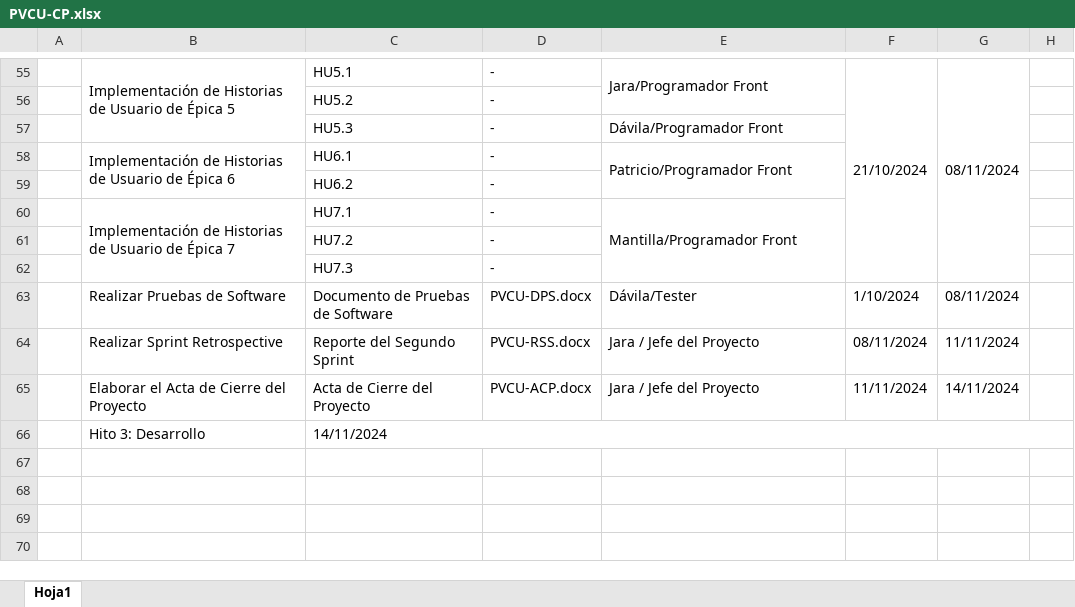
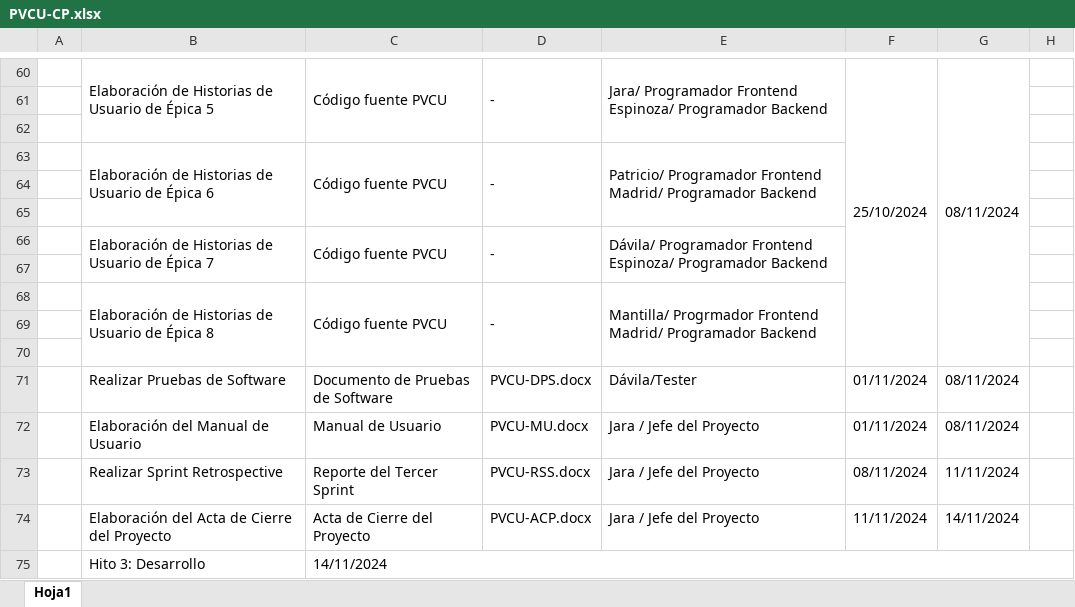
Before and after one commit to angel4uu/ezcommerce-angela-s-version, an Excel workbook: Línea Base/PVCU/Linea_Base_1/Gestion/PVCU-CP.xlsx, sheet Hoja1, drawn as a sheet; only a part is shown, gaps mark what is left out; values as stored, in another font and other column widths than the file's, no cell formats; charts and pictures not drawn; removed rows and columns are numbered as before the commit, all else as after; the diff covers the shown part only; the diff names each change by its address in the sheet, - before the commit and + after, or states it on an @@ line.

Commit message:
docs: update PVCU-CP.xlsx

```diff
--- a/Línea Base/PVCU/Linea_Base_1/Gestion/PVCU-CP.xlsx (sheet Hoja1)
+++ b/Línea Base/PVCU/Linea_Base_1/Gestion/PVCU-CP.xlsx (sheet Hoja1)
-B60: Implementación de Historias…
+B60: Elaboración de Historias…
-C60: HU5.1
+C60: Código fuente PVCU
+C60:C62 merged
+D60:D62 merged
-E60: Jara/Programador Front
+E60: Jara/ Programador Frontend Espinoza/ Programador Backend
-E55:E56 merged
+E60:E62 merged
-F60: 21/10/2024
+F60: 25/10/2024
-row 61:  |  | HU5.2 | -
+row 61: (empty)
-row 62:  |  | HU5.3 | - | Dávila/Programador Front
+row 62: (empty)
+row 63:  | Elaboración de Historias de Usuario de Épica 6 | Código fuente PVCU | - | Patricio/ Programador Frontend Madrid/ Programador Backend
-row 64:  | Implementación de Historias de Usuario de Épica 6 | HU6.1 | - | Patricio/Programador Front
+row 64: (empty)
-B58:B59 merged
-E58:E59 merged
-row 65:  |  | HU6.2 | -
+row 65: (empty)
+row 66:  | Elaboración de Historias de Usuario de Épica 7 | Código fuente PVCU | - | Dávila/ Programador Frontend Espinoza/ Programador Backend
-row 67:  | Implementación de Historias de Usuario de Épica 7 | HU7.1 | - | Mantilla/Programador Front
+row 67: (empty)
-B60:B62 merged
-E60:E62 merged
+row 68:  | Elaboración de Historias de Usuario de Épica 8 | Código fuente PVCU | - | Mantilla/ Progrmador Frontend Madrid/ Programador Backend
-row 69:  |  | HU7.2 | -
+row 69: (empty)
-row 70:  |  | HU7.3 | -
+row 70: (empty)
-F71: 1/10/2024
+F71: 01/11/2024
+row 72:  | Elaboración del Manual de Usuario | Manual de Usuario | PVCU-MU.docx | Jara / Jefe del Proyecto | 01/11/2024 | 08/11/2024
-C73: Reporte del Segundo Sprint
+C73: Reporte del Tercer Sprint
-B74: Elaborar el Acta de Cierre del Proyecto
+B74: Elaboración del Acta de Cierre del Proyecto
```
Also changed, not shown: 10 added rows, 5 removed rows, 54 edited cells and merged cells elsewhere in this sheet, cell formats, 9 other files.
